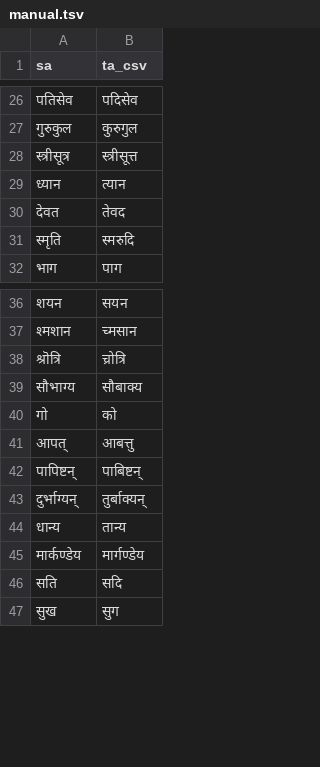
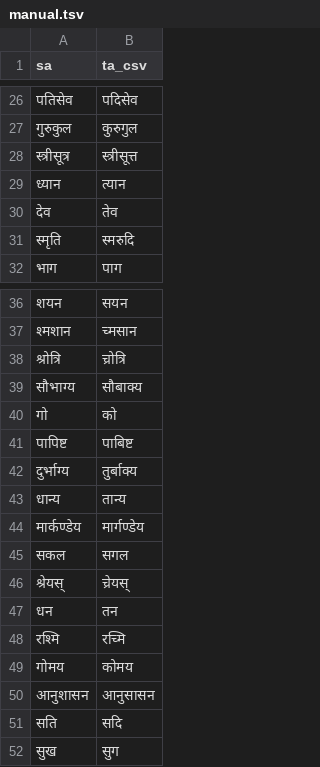
Before and after one commit to indic-transliteration/common_maps, a TSV file: ta_sa/manual.tsv, drawn as a sheet; only a part is shown, gaps mark what is left out.

Commit message:
Update manual.tsv

```diff
--- a/ta_sa/manual.tsv
+++ b/ta_sa/manual.tsv
@@ -29,3 +29,3 @@ sa	ta_csv
 ध्यान	त्यान
-देवत	तेवद
+देव	तेव
 स्मृति 	स्मरुदि
@@ -37,10 +37,15 @@ sa	ta_csv
 श्मशान 	च्मसान
-श्रॊत्रि 	च्रोत्रि
+श्रोत्रि 	च्रोत्रि
 सौभाग्य 	सौबाक्य
 गो 	को
-आपत् 	आबत्तु
-पापिष्टन् 	पाबिष्टन्
-दुर्भाग्यन् 	तुर्बाक्यन्
+पापिष्ट 	पाबिष्ट
+दुर्भाग्य 	तुर्बाक्य
 धान्य 	तान्य
 मार्कण्डेय 	मार्गण्डेय
+सकल 	सगल
+श्रेयस् 	च्रेयस्
+धन 	तन
+रश्मि 	रच्मि
+गोमय 	कोमय
+आनुशासन 	आनुसासन
 सति	सदि
```
